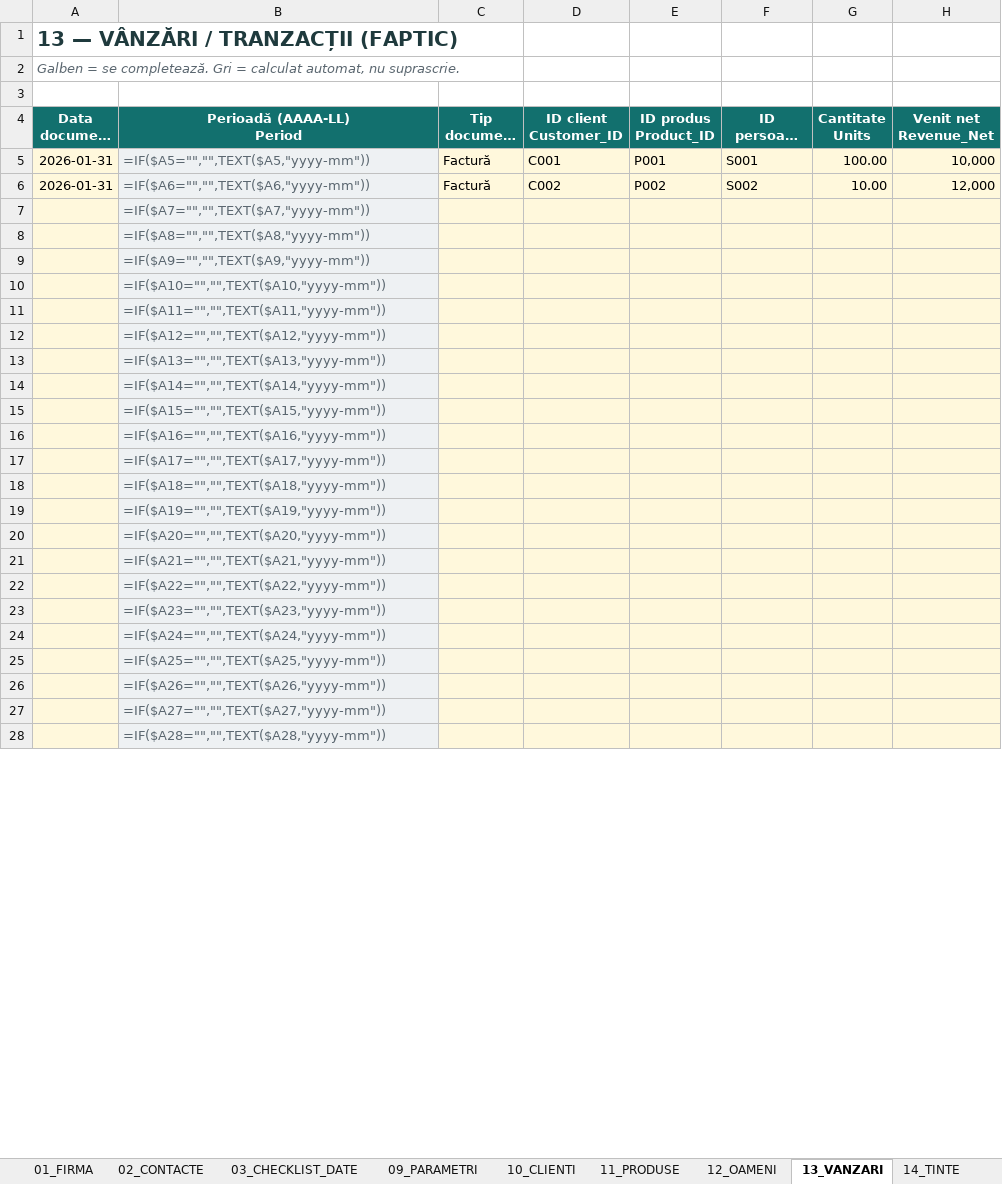
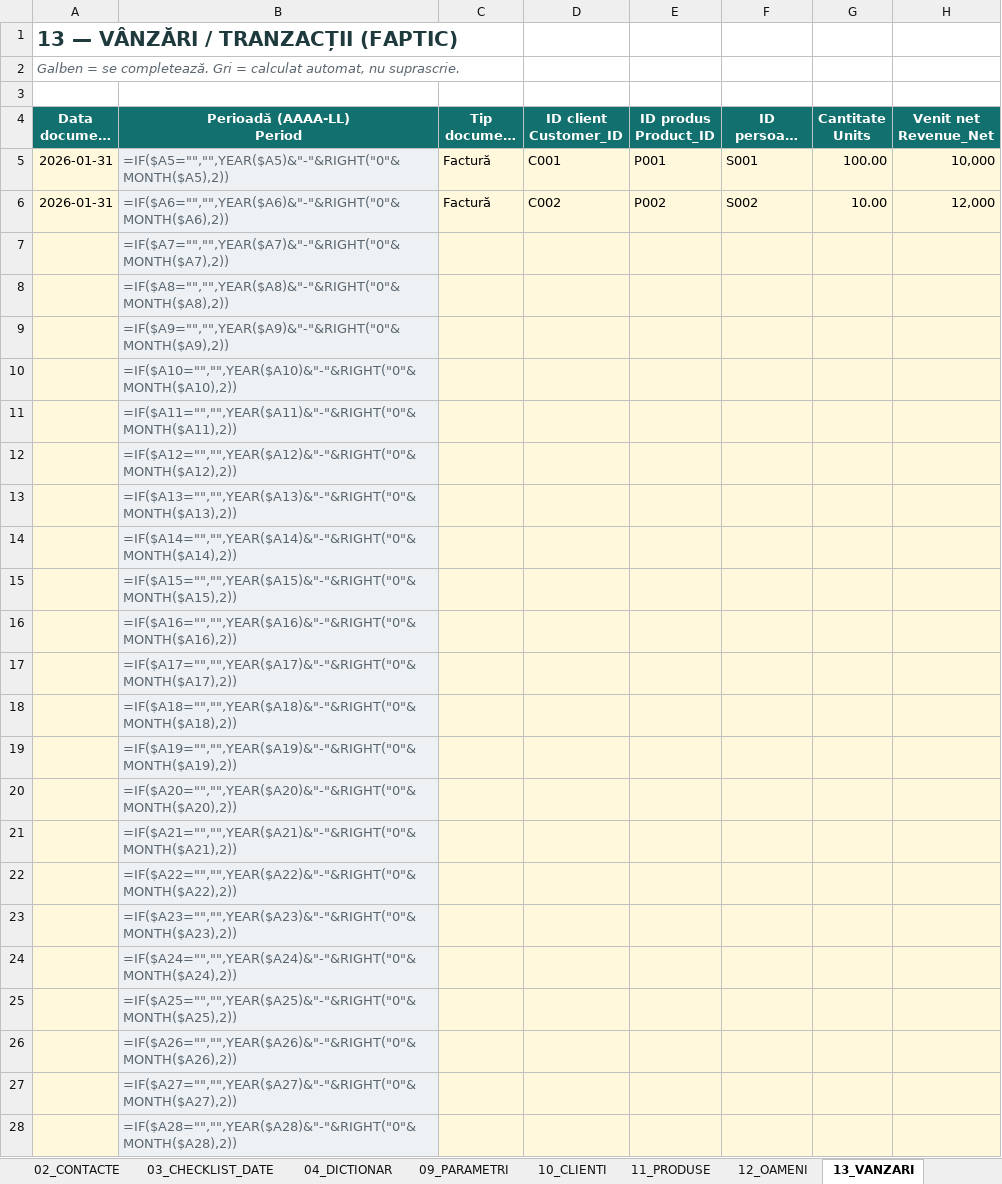
Before and after one commit to DRANEG/equil-nps-mvp, an Excel workbook: dist/EQUIL_Growth_Intelligence_v0_2.xlsx, sheet 13_VANZARI, drawn as a sheet; only a part is shown; long unchanged cells end in …; values as stored, in another font and other column widths than the file's, no borders; formulas without a stored value are shown as written; the diff covers the shown part only; the diff names each change by its address in the sheet, - before the commit and + after, or states it on an @@ line.

```diff
--- a/dist/EQUIL_Growth_Intelligence_v0_2.xlsx (sheet 13_VANZARI)
+++ b/dist/EQUIL_Growth_Intelligence_v0_2.xlsx (sheet 13_VANZARI)
+sheet tab: 04_DICTIONAR
-B5 (Perioadă (AAAA-LL) Period): =IF($A5="","",TEXT($A5,"yyyy-mm"))
+B5 (Perioadă (AAAA-LL) Period): =IF($A5="","",YEAR($A5)&"-"&RIGHT("0"&MONTH($A5),2))
-B6 (Perioadă (AAAA-LL) Period): =IF($A6="","",TEXT($A6,"yyyy-mm"))
+B6 (Perioadă (AAAA-LL) Period): =IF($A6="","",YEAR($A6)&"-"&RIGHT("0"&MONTH($A6),2))
-B7 (Perioadă (AAAA-LL) Period): =IF($A7="","",TEXT($A7,"yyyy-mm"))
+B7 (Perioadă (AAAA-LL) Period): =IF($A7="","",YEAR($A7)&"-"&RIGHT("0"&MONTH($A7),2))
-B8 (Perioadă (AAAA-LL) Period): =IF($A8="","",TEXT($A8,"yyyy-mm"))
+B8 (Perioadă (AAAA-LL) Period): =IF($A8="","",YEAR($A8)&"-"&RIGHT("0"&MONTH($A8),2))
-B9 (Perioadă (AAAA-LL) Period): =IF($A9="","",TEXT($A9,"yyyy-mm"))
+B9 (Perioadă (AAAA-LL) Period): =IF($A9="","",YEAR($A9)&"-"&RIGHT("0"&MONTH($A9),2))
-B10 (Perioadă (AAAA-LL) Period): =IF($A10="","",TEXT($A10,"yyyy-mm"))
+B10 (Perioadă (AAAA-LL) Period): =IF($A10="","",YEAR($A10)&"-"&RIGHT("0"&MONTH($A10),2))
-B11 (Perioadă (AAAA-LL) Period): =IF($A11="","",TEXT($A11,"yyyy-mm"))
+B11 (Perioadă (AAAA-LL) Period): =IF($A11="","",YEAR($A11)&"-"&RIGHT("0"&MONTH($A11),2))
-B12 (Perioadă (AAAA-LL) Period): =IF($A12="","",TEXT($A12,"yyyy-mm"))
+B12 (Perioadă (AAAA-LL) Period): =IF($A12="","",YEAR($A12)&"-"&RIGHT("0"&MONTH($A12),2))
-B13 (Perioadă (AAAA-LL) Period): =IF($A13="","",TEXT($A13,"yyyy-mm"))
+B13 (Perioadă (AAAA-LL) Period): =IF($A13="","",YEAR($A13)&"-"&RIGHT("0"&MONTH($A13),2))
-B14 (Perioadă (AAAA-LL) Period): =IF($A14="","",TEXT($A14,"yyyy-mm"))
+B14 (Perioadă (AAAA-LL) Period): =IF($A14="","",YEAR($A14)&"-"&RIGHT("0"&MONTH($A14),2))
-B15 (Perioadă (AAAA-LL) Period): =IF($A15="","",TEXT($A15,"yyyy-mm"))
+B15 (Perioadă (AAAA-LL) Period): =IF($A15="","",YEAR($A15)&"-"&RIGHT("0"&MONTH($A15),2))
-B16 (Perioadă (AAAA-LL) Period): =IF($A16="","",TEXT($A16,"yyyy-mm"))
+B16 (Perioadă (AAAA-LL) Period): =IF($A16="","",YEAR($A16)&"-"&RIGHT("0"&MONTH($A16),2))
-B17 (Perioadă (AAAA-LL) Period): =IF($A17="","",TEXT($A17,"yyyy-mm"))
+B17 (Perioadă (AAAA-LL) Period): =IF($A17="","",YEAR($A17)&"-"&RIGHT("0"&MONTH($A17),2))
-B18 (Perioadă (AAAA-LL) Period): =IF($A18="","",TEXT($A18,"yyyy-mm"))
+B18 (Perioadă (AAAA-LL) Period): =IF($A18="","",YEAR($A18)&"-"&RIGHT("0"&MONTH($A18),2))
-B19 (Perioadă (AAAA-LL) Period): =IF($A19="","",TEXT($A19,"yyyy-mm"))
+B19 (Perioadă (AAAA-LL) Period): =IF($A19="","",YEAR($A19)&"-"&RIGHT("0"&MONTH($A19),2))
-B20 (Perioadă (AAAA-LL) Period): =IF($A20="","",TEXT($A20,"yyyy-mm"))
+B20 (Perioadă (AAAA-LL) Period): =IF($A20="","",YEAR($A20)&"-"&RIGHT("0"&MONTH($A20),2))
-B21 (Perioadă (AAAA-LL) Period): =IF($A21="","",TEXT($A21,"yyyy-mm"))
+B21 (Perioadă (AAAA-LL) Period): =IF($A21="","",YEAR($A21)&"-"&RIGHT("0"&MONTH($A21),2))
-B22 (Perioadă (AAAA-LL) Period): =IF($A22="","",TEXT($A22,"yyyy-mm"))
+B22 (Perioadă (AAAA-LL) Period): =IF($A22="","",YEAR($A22)&"-"&RIGHT("0"&MONTH($A22),2))
-B23 (Perioadă (AAAA-LL) Period): =IF($A23="","",TEXT($A23,"yyyy-mm"))
+B23 (Perioadă (AAAA-LL) Period): =IF($A23="","",YEAR($A23)&"-"&RIGHT("0"&MONTH($A23),2))
-B24 (Perioadă (AAAA-LL) Period): =IF($A24="","",TEXT($A24,"yyyy-mm"))
+B24 (Perioadă (AAAA-LL) Period): =IF($A24="","",YEAR($A24)&"-"&RIGHT("0"&MONTH($A24),2))
-B25 (Perioadă (AAAA-LL) Period): =IF($A25="","",TEXT($A25,"yyyy-mm"))
+B25 (Perioadă (AAAA-LL) Period): =IF($A25="","",YEAR($A25)&"-"&RIGHT("0"&MONTH($A25),2))
-B26 (Perioadă (AAAA-LL) Period): =IF($A26="","",TEXT($A26,"yyyy-mm"))
+B26 (Perioadă (AAAA-LL) Period): =IF($A26="","",YEAR($A26)&"-"&RIGHT("0"&MONTH($A26),2))
-B27 (Perioadă (AAAA-LL) Period): =IF($A27="","",TEXT($A27,"yyyy-mm"))
+B27 (Perioadă (AAAA-LL) Period): =IF($A27="","",YEAR($A27)&"-"&RIGHT("0"&MONTH($A27),2))
-B28 (Perioadă (AAAA-LL) Period): =IF($A28="","",TEXT($A28,"yyyy-mm"))
+B28 (Perioadă (AAAA-LL) Period): =IF($A28="","",YEAR($A28)&"-"&RIGHT("0"&MONTH($A28),2))
```
Also changed, not shown: 976 edited cells elsewhere in this sheet, sheet 00_GHID, sheet 40_RAPORT, sheet 01_FIRMA, other sheet tabs, hidden cells, charts or pictures, 5 other files.
